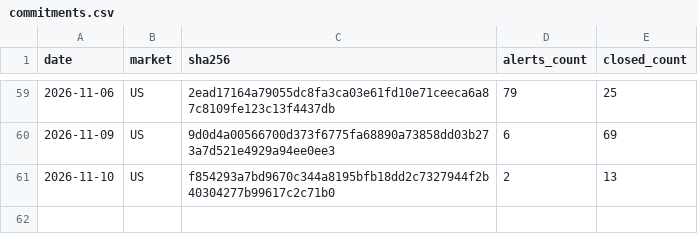
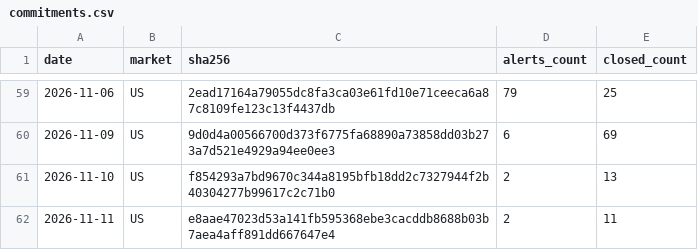
Before and after one commit to mystockade/mystockade-ledger, a CSV file: commitments.csv, drawn as a sheet; only a part is shown, gaps mark what is left out; the diff names each change by its address in the sheet, - before the commit and + after, or states it on an @@ line.

```diff
--- a/commitments.csv
+++ b/commitments.csv
+row 62: 2026-11-11 | US | e8aae47023d53a141fb595368ebe3cacddb8688b03b7aea4aff891dd667647e4 | 2 | 11
```
Also changed, not shown: 1 other file.
